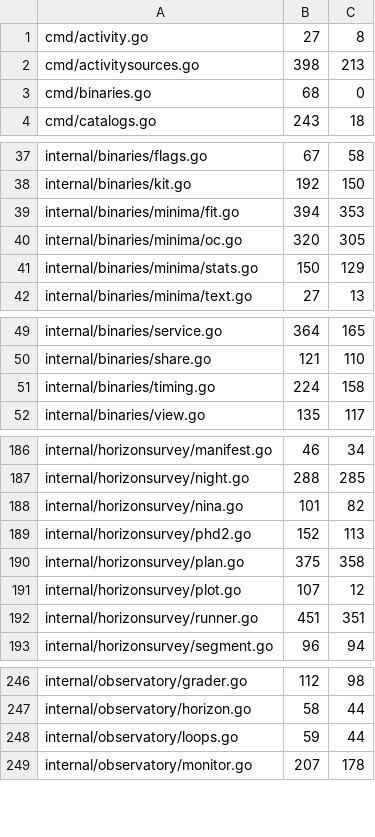
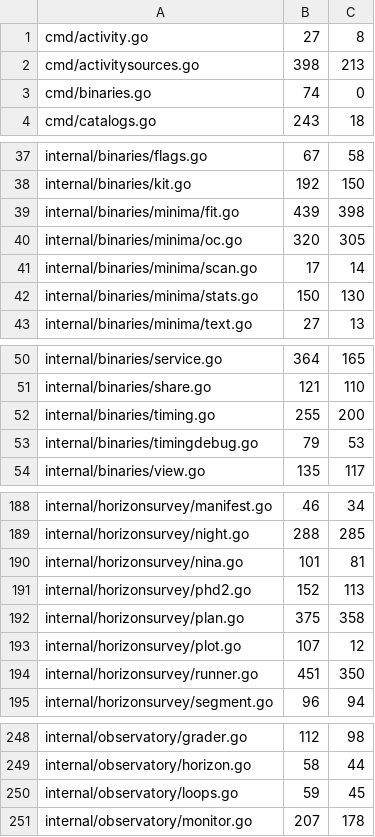
Before and after one commit to USA-RedDragon/astro-stacker, a TSV file: .github/coverage-baseline.tsv, drawn as a sheet; only a part is shown, gaps mark what is left out.

```diff
--- a/.github/coverage-baseline.tsv
+++ b/.github/coverage-baseline.tsv
@@ -2,3 +2,3 @@ cmd/activity.go	27	8
 cmd/activitysources.go	398	213
-cmd/binaries.go	68	0
+cmd/binaries.go	74	0
 cmd/catalogs.go	243	18
@@ -38,5 +38,6 @@ internal/binaries/flags.go	67	58
 internal/binaries/kit.go	192	150
-internal/binaries/minima/fit.go	394	353
+internal/binaries/minima/fit.go	439	398
 internal/binaries/minima/oc.go	320	305
-internal/binaries/minima/stats.go	150	129
+internal/binaries/minima/scan.go	17	14
+internal/binaries/minima/stats.go	150	130
 internal/binaries/minima/text.go	27	13
@@ -50,3 +51,4 @@ internal/binaries/service.go	364	165
 internal/binaries/share.go	121	110
-internal/binaries/timing.go	224	158
+internal/binaries/timing.go	255	200
+internal/binaries/timingdebug.go	79	53
 internal/binaries/view.go	135	117
@@ -187,3 +189,3 @@ internal/horizonsurvey/manifest.go	46	34
 internal/horizonsurvey/night.go	288	285
-internal/horizonsurvey/nina.go	101	82
+internal/horizonsurvey/nina.go	101	81
 internal/horizonsurvey/phd2.go	152	113
@@ -191,3 +193,3 @@ internal/horizonsurvey/plan.go	375	358
 internal/horizonsurvey/plot.go	107	12
-internal/horizonsurvey/runner.go	451	351
+internal/horizonsurvey/runner.go	451	350
 internal/horizonsurvey/segment.go	96	94
@@ -247,3 +249,3 @@ internal/observatory/grader.go	112	98
 internal/observatory/horizon.go	58	44
-internal/observatory/loops.go	59	44
+internal/observatory/loops.go	59	45
 internal/observatory/monitor.go	207	178
```
